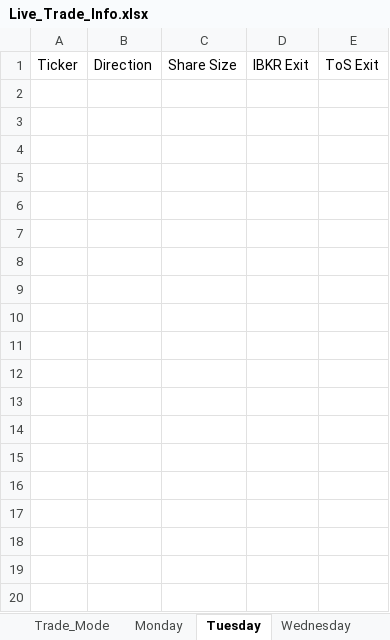
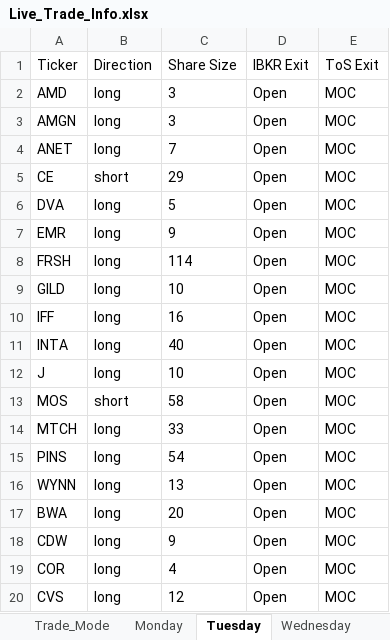
Before and after one commit to rschaefer8887/Trading-Algo, an Excel workbook: Live_Trade_Info.xlsx, sheet Tuesday, drawn as a sheet; only a part is shown; values as stored, in another font and other column widths than the file's, no borders; the diff covers the shown part only; the diff names each change by its address in the sheet, - before the commit and + after, or states it on an @@ line.

```diff
--- a/Live_Trade_Info.xlsx (sheet Tuesday)
+++ b/Live_Trade_Info.xlsx (sheet Tuesday)
+row 2: AMD | long | 3 | Open | MOC
+row 3: AMGN | long | 3 | Open | MOC
+row 4: ANET | long | 7 | Open | MOC
+row 5: CE | short | 29 | Open | MOC
+row 6: DVA | long | 5 | Open | MOC
+row 7: EMR | long | 9 | Open | MOC
+row 8: FRSH | long | 114 | Open | MOC
+row 9: GILD | long | 10 | Open | MOC
+row 10: IFF | long | 16 | Open | MOC
+row 11: INTA | long | 40 | Open | MOC
+row 12: J | long | 10 | Open | MOC
+row 13: MOS | short | 58 | Open | MOC
+row 14: MTCH | long | 33 | Open | MOC
+row 15: PINS | long | 54 | Open | MOC
+row 16: WYNN | long | 13 | Open | MOC
+row 17: BWA | long | 20 | Open | MOC
+row 18: CDW | long | 9 | Open | MOC
+row 19: COR | long | 4 | Open | MOC
+row 20: CVS | long | 12 | Open | MOC
```
Also changed, not shown: 9 added rows elsewhere in this sheet, sheet Monday, sheet Wednesday, sheet Thursday, 8 other files.
